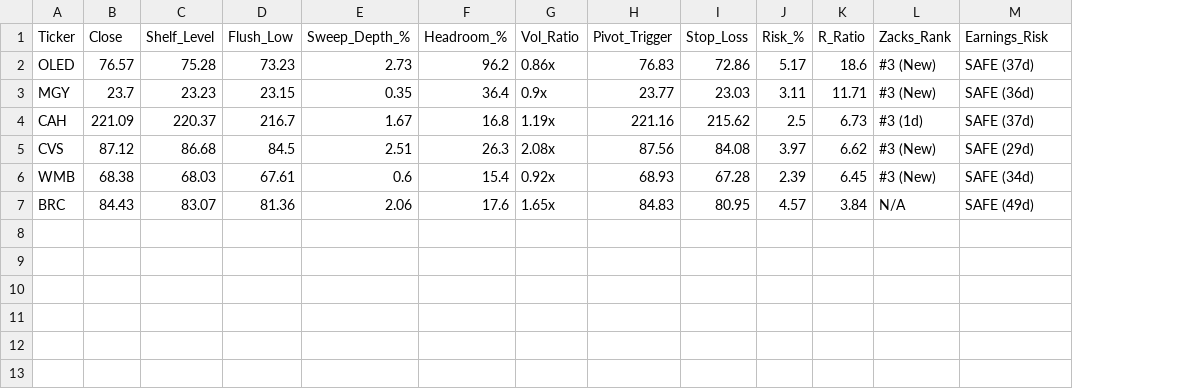
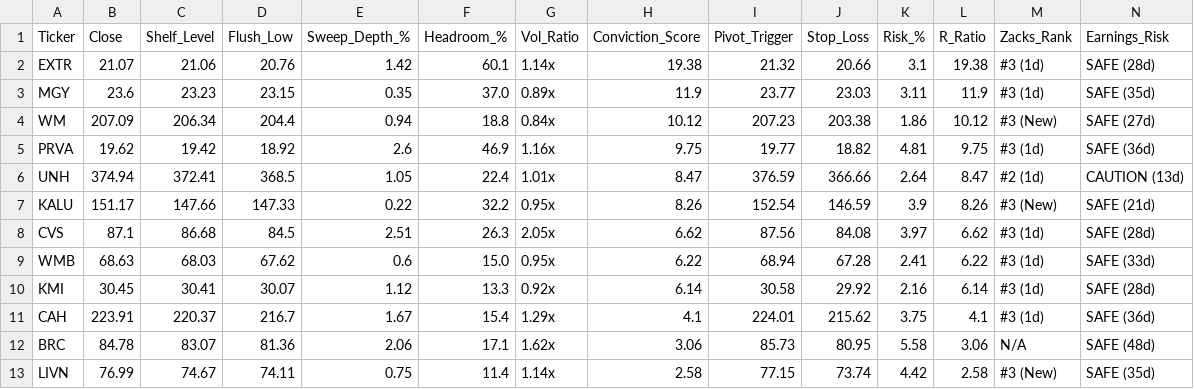
Before and after one commit to Safetyman66/market-screener, a CSV file: watchlist_liquidity_sweeps.csv, drawn as a sheet; removed rows and columns are numbered as before the commit, all else as after; the diff names each change by its address in the sheet, - before the commit and + after, or states it on an @@ line.

```diff
--- a/watchlist_liquidity_sweeps.csv
+++ b/watchlist_liquidity_sweeps.csv
+column H (Conviction_Score), row 3: 11.9; rows 8-9: 6.62 | 6.22; row 12: 3.06
-row 2: OLED | 76.57 | 75.28 | 73.23 | 2.73 | 96.2 | 0.86x | 76.83 | 72.86 | 5.17 | 18.6 | #3 (New) | SAFE (37d)
+row 2: EXTR | 21.07 | 21.06 | 20.76 | 1.42 | 60.1 | 1.14x | 19.38 | 21.32 | 20.66 | 3.1 | 19.38 | #3 (1d) | SAFE (28d)
-B3 (Close): 23.7
+B3 (Close): 23.6
-F3 (Headroom_%): 36.4
+F3 (Headroom_%): 37.0
-G3 (Vol_Ratio): 0.9x
+G3 (Vol_Ratio): 0.89x
-L3 (R_Ratio): 11.71
+L3 (R_Ratio): 11.9
-M3 (Zacks_Rank): #3 (New)
+M3 (Zacks_Rank): #3 (1d)
-N3 (Earnings_Risk): SAFE (36d)
+N3 (Earnings_Risk): SAFE (35d)
-row 4: CAH | 221.09 | 220.37 | 216.7 | 1.67 | 16.8 | 1.19x | 221.16 | 215.62 | 2.5 | 6.73 | #3 (1d) | SAFE (37d)
+row 4: WM | 207.09 | 206.34 | 204.4 | 0.94 | 18.8 | 0.84x | 10.12 | 207.23 | 203.38 | 1.86 | 10.12 | #3 (New) | SAFE (27d)
+row 5: PRVA | 19.62 | 19.42 | 18.92 | 2.6 | 46.9 | 1.16x | 9.75 | 19.77 | 18.82 | 4.81 | 9.75 | #3 (1d) | SAFE (36d)
+row 6: UNH | 374.94 | 372.41 | 368.5 | 1.05 | 22.4 | 1.01x | 8.47 | 376.59 | 366.66 | 2.64 | 8.47 | #2 (1d) | CAUTION (13d)
+row 7: KALU | 151.17 | 147.66 | 147.33 | 0.22 | 32.2 | 0.95x | 8.26 | 152.54 | 146.59 | 3.9 | 8.26 | #3 (New) | SAFE (21d)
-B8 (Close): 87.12
+B8 (Close): 87.1
-G8 (Vol_Ratio): 2.08x
+G8 (Vol_Ratio): 2.05x
-M8:M9 (Zacks_Rank): #3 (New)
+M8:M9 (Zacks_Rank): #3 (1d)
-N8 (Earnings_Risk): SAFE (29d)
+N8 (Earnings_Risk): SAFE (28d)
-B9 (Close): 68.38
+B9 (Close): 68.63
-D9 (Flush_Low): 67.61
+D9 (Flush_Low): 67.62
-F9 (Headroom_%): 15.4
+F9 (Headroom_%): 15.0
-G9 (Vol_Ratio): 0.92x
+G9 (Vol_Ratio): 0.95x
-I9 (Pivot_Trigger): 68.93
+I9 (Pivot_Trigger): 68.94
-K9 (Risk_%): 2.39
+K9 (Risk_%): 2.41
-L9 (R_Ratio): 6.45
+L9 (R_Ratio): 6.22
-N9 (Earnings_Risk): SAFE (34d)
+N9 (Earnings_Risk): SAFE (33d)
+row 10: KMI | 30.45 | 30.41 | 30.07 | 1.12 | 13.3 | 0.92x | 6.14 | 30.58 | 29.92 | 2.16 | 6.14 | #3 (1d) | SAFE (28d)
+row 11: CAH | 223.91 | 220.37 | 216.7 | 1.67 | 15.4 | 1.29x | 4.1 | 224.01 | 215.62 | 3.75 | 4.1 | #3 (1d) | SAFE (36d)
-B12 (Close): 84.43
+B12 (Close): 84.78
-F12 (Headroom_%): 17.6
+F12 (Headroom_%): 17.1
-G12 (Vol_Ratio): 1.65x
+G12 (Vol_Ratio): 1.62x
-I12 (Pivot_Trigger): 84.83
+I12 (Pivot_Trigger): 85.73
-K12 (Risk_%): 4.57
+K12 (Risk_%): 5.58
-L12 (R_Ratio): 3.84
+L12 (R_Ratio): 3.06
-N12 (Earnings_Risk): SAFE (49d)
+N12 (Earnings_Risk): SAFE (48d)
+row 13: LIVN | 76.99 | 74.67 | 74.11 | 0.75 | 11.4 | 1.14x | 2.58 | 77.15 | 73.74 | 4.42 | 2.58 | #3 (New) | SAFE (35d)
```
Also changed, not shown: watchlist_base_resets.csv, watchlist_momentum_flags.csv, 3 other files.
